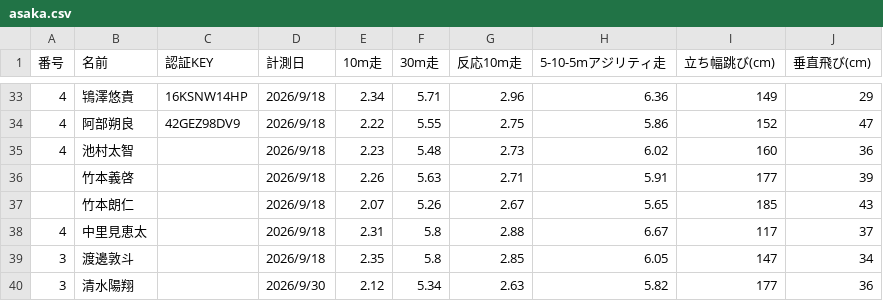
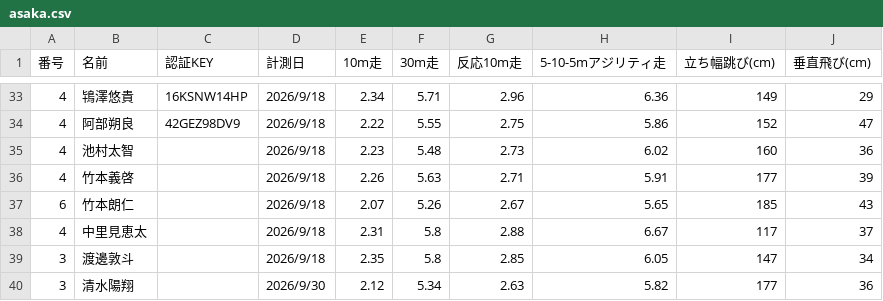
Before and after one commit to aonori2/casq_html, a CSV file: CASQ_DATA/20261019/asaka.csv, drawn as a sheet; only a part is shown, gaps mark what is left out.

```diff
--- a/CASQ_DATA/20261019/asaka.csv
+++ b/CASQ_DATA/20261019/asaka.csv
@@ -35,4 +35,4 @@
 4,池村太智,,2026/9/18,2.23,5.48,2.73,6.02,160,36
-,竹本義啓,,2026/9/18,2.26,5.63,2.71,5.91,177,39
-,竹本朗仁,,2026/9/18,2.07,5.26,2.67,5.65,185,43
+4,竹本義啓,,2026/9/18,2.26,5.63,2.71,5.91,177,39
+6,竹本朗仁,,2026/9/18,2.07,5.26,2.67,5.65,185,43
 4,中里見恵太,,2026/9/18,2.31,5.8,2.88,6.67,117,37
```
Also changed, not shown: CASQ_DATA/20261019/fujimino.csv, CASQ_DATA/20261019/minamiurawa.csv, 15 other files.
